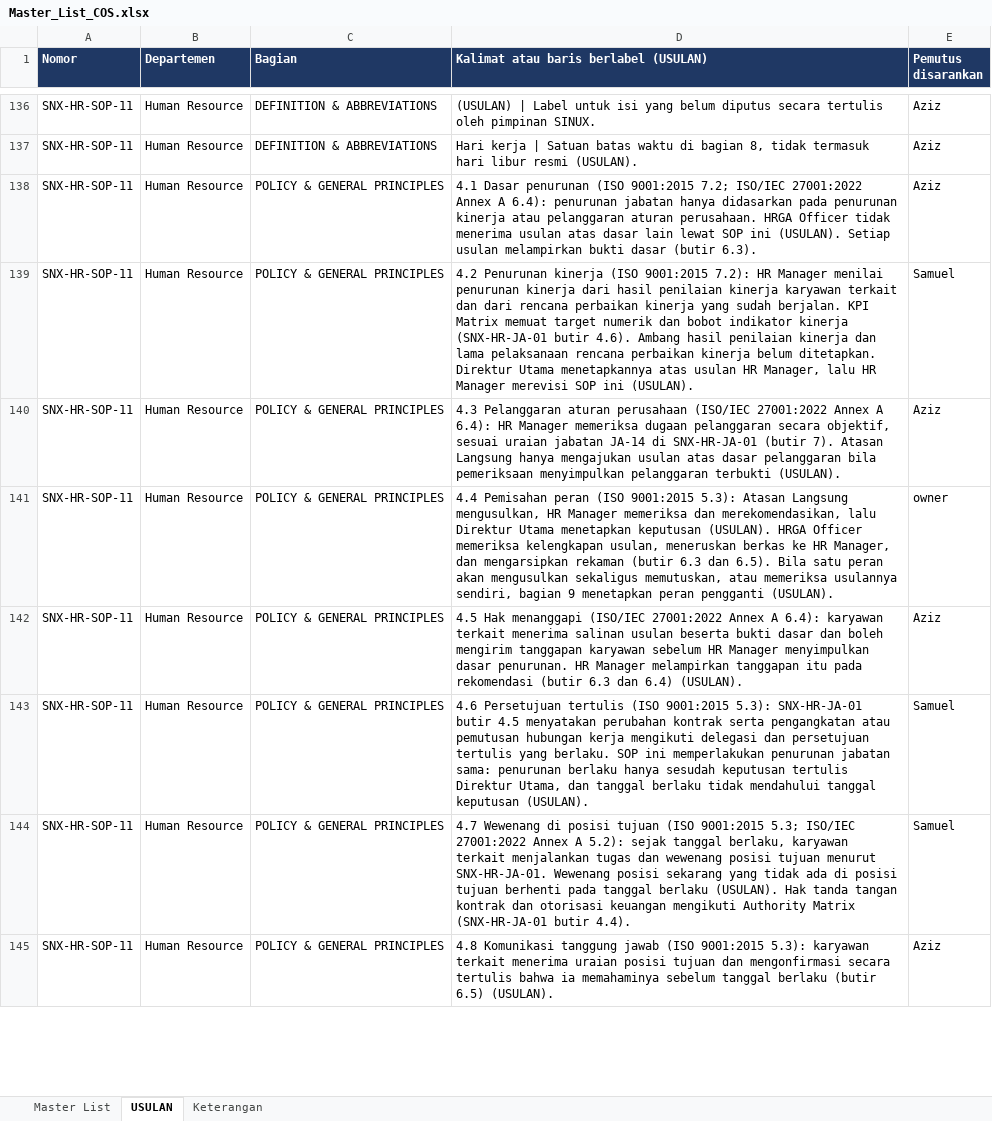
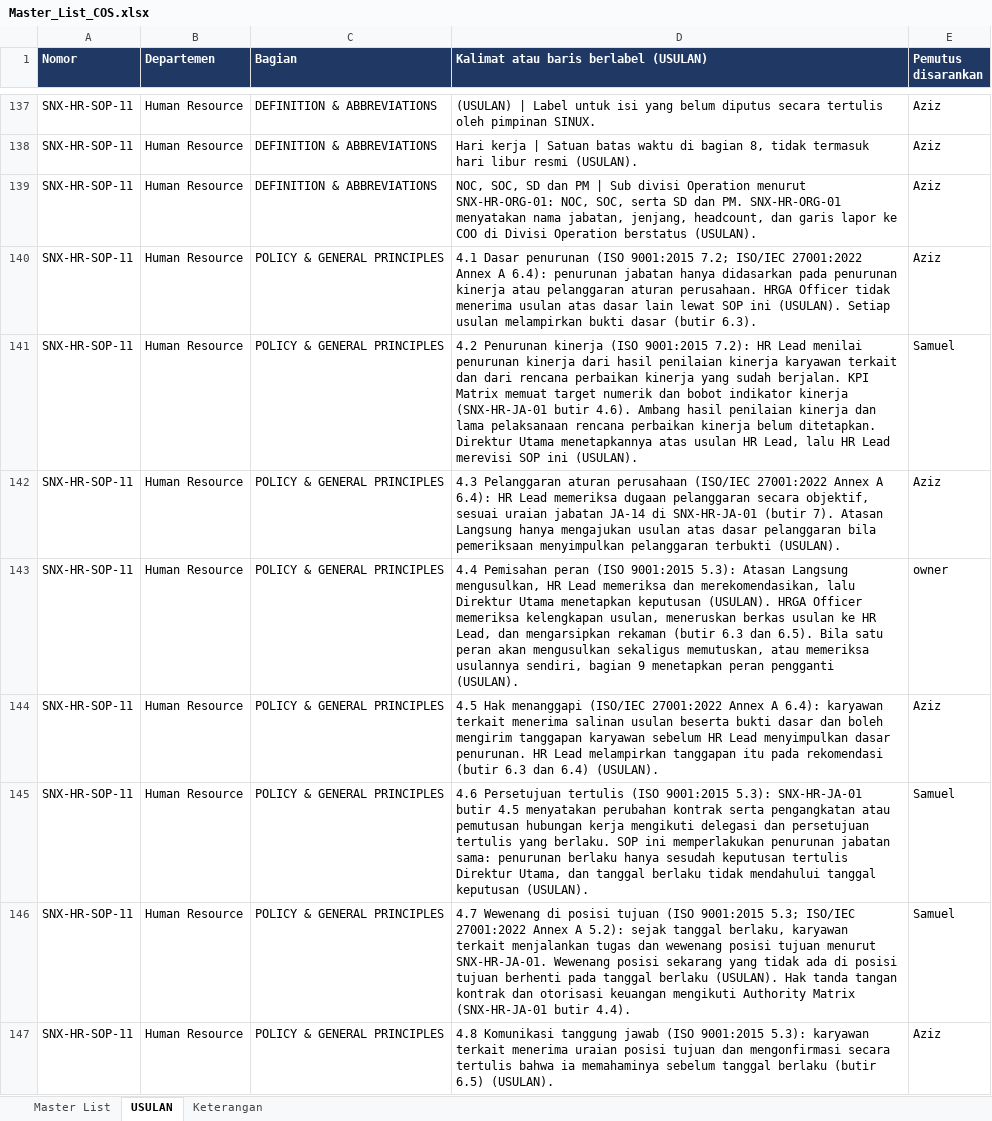
Before and after one commit to Ayzulkarnain-sinux/sinux-iso-docs, an Excel workbook: out/00_Index/Master_List_COS.xlsx, sheet USULAN, drawn as a sheet; only a part is shown, gaps mark what is left out; values as stored, in another font and other column widths than the file's, no borders; addresses are those after the commit; the diff covers the shown part only; the diff names each change by its address in the sheet, - before the commit and + after, or states it on an @@ line.

```diff
--- a/out/00_Index/Master_List_COS.xlsx (sheet USULAN)
+++ b/out/00_Index/Master_List_COS.xlsx (sheet USULAN)
+row 139: SNX-HR-SOP-11 | Human Resource | DEFINITION & ABBREVIATIONS | NOC, SOC, SD dan PM | Sub divisi Operation menurut SNX-HR-ORG-01: NOC, SOC, serta SD dan PM. SNX-HR-ORG-01 menyatakan nama jabatan, jenjang, headcount, dan garis lapor ke COO di Divisi Operation berstatus (USULAN). | Aziz
-D141: …7.2): HR Manager menilai penurunan kinerja dari hasil penilaian kinerja karyawan terkait dan dari rencana perbaikan kinerja yang sudah berjalan. KPI Matrix memuat target numerik dan bobot indikator kinerja (SNX-HR-JA-01 butir 4.6). Ambang hasil penilaian kinerja dan lama pelaksanaan rencana perbaikan kinerja belum ditetapkan. Direktur Utama menetapkannya atas usulan HR Manager, lalu HR Manager merevisi SOP…
+D141: …7.2): HR Lead menilai penurunan kinerja dari hasil penilaian kinerja karyawan terkait dan dari rencana perbaikan kinerja yang sudah berjalan. KPI Matrix memuat target numerik dan bobot indikator kinerja (SNX-HR-JA-01 butir 4.6). Ambang hasil penilaian kinerja dan lama pelaksanaan rencana perbaikan kinerja belum ditetapkan. Direktur Utama menetapkannya atas usulan HR Lead, lalu HR Lead merevisi SOP…
-D142: …6.4): HR Manager memeriksa dugaan…
+D142: …6.4): HR Lead memeriksa dugaan…
-D143: …mengusulkan, HR Manager memeriksa dan merekomendasikan, lalu Direktur Utama menetapkan keputusan (USULAN). HRGA Officer memeriksa kelengkapan usulan, meneruskan berkas ke HR Manager, dan mengarsipkan…
+D143: …mengusulkan, HR Lead memeriksa dan merekomendasikan, lalu Direktur Utama menetapkan keputusan (USULAN). HRGA Officer memeriksa kelengkapan usulan, meneruskan berkas usulan ke HR Lead, dan mengarsipkan…
-D144: …sebelum HR Manager menyimpulkan dasar penurunan. HR Manager melampirkan tanggapan…
+D144: …sebelum HR Lead menyimpulkan dasar penurunan. HR Lead melampirkan tanggapan…
```
Also changed, not shown: 29 added rows, 54 removed rows and 144 edited cells elsewhere in this sheet, sheet Master List, sheet Keterangan, 18 other files.
